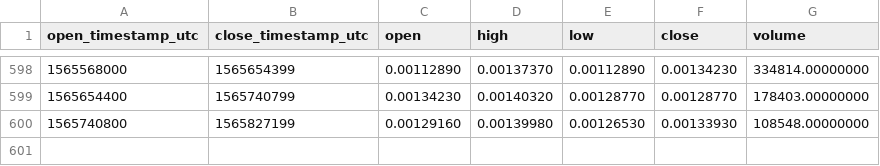
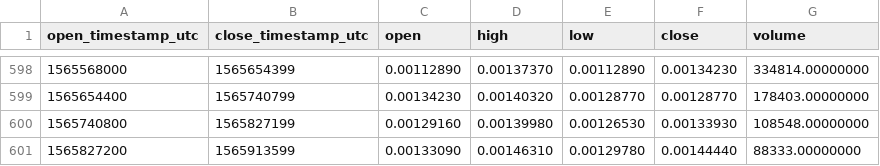
Before and after one commit to cryptobigbro/binance-BRDETH, a CSV file: binance-BRDETH-1d.csv, drawn as a sheet; only a part is shown, gaps mark what is left out.

Commit message:
Update OHLCV data.

```diff
--- a/binance-BRDETH-1d.csv
+++ b/binance-BRDETH-1d.csv
@@ -600 +600,2 @@ open_timestamp_utc,close_timestamp_utc,open,high,low,close,volume
 1565740800,1565827199,0.00129160,0.00139980,0.00126530,0.00133930,108548.00000000
+1565827200,1565913599,0.00133090,0.00146310,0.00129780,0.00144440,88333.00000000
```
Also changed, not shown: 1 other file.
